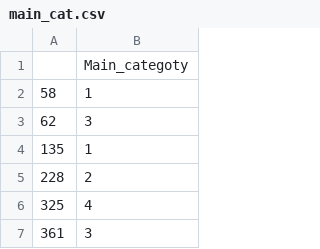
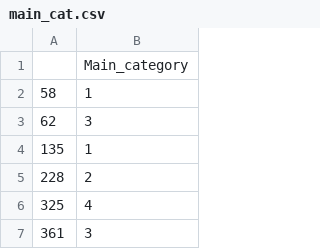
Before and after one commit to ohusiev/enercomm_h2020_categorisation, a CSV file: data/main_cat.csv, drawn as a sheet; only a part is shown.

```diff
--- a/data/main_cat.csv
+++ b/data/main_cat.csv
@@ -1,2 +1,2 @@
-,Main_categoty
+,Main_category
 58,1
```
Also changed, not shown: data/chord_diagram.csv, 3 other files.
